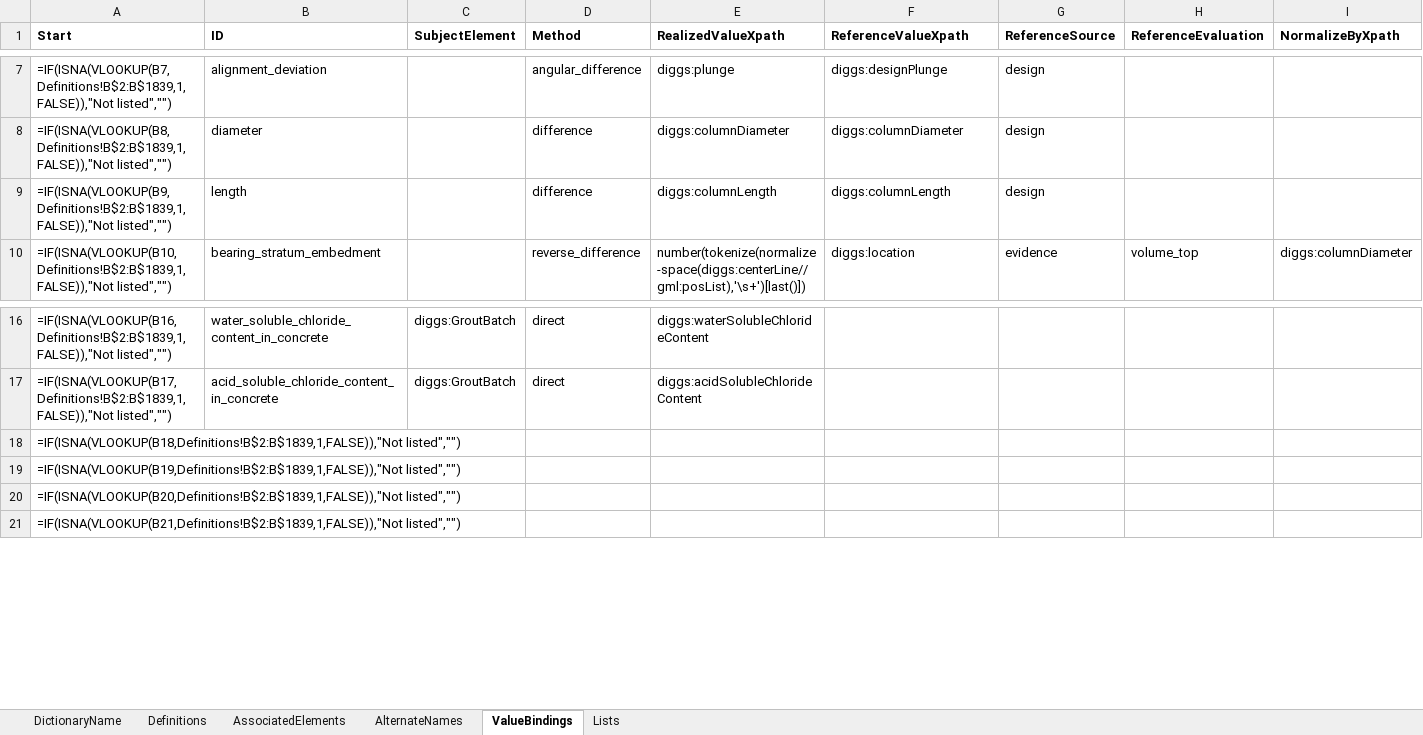
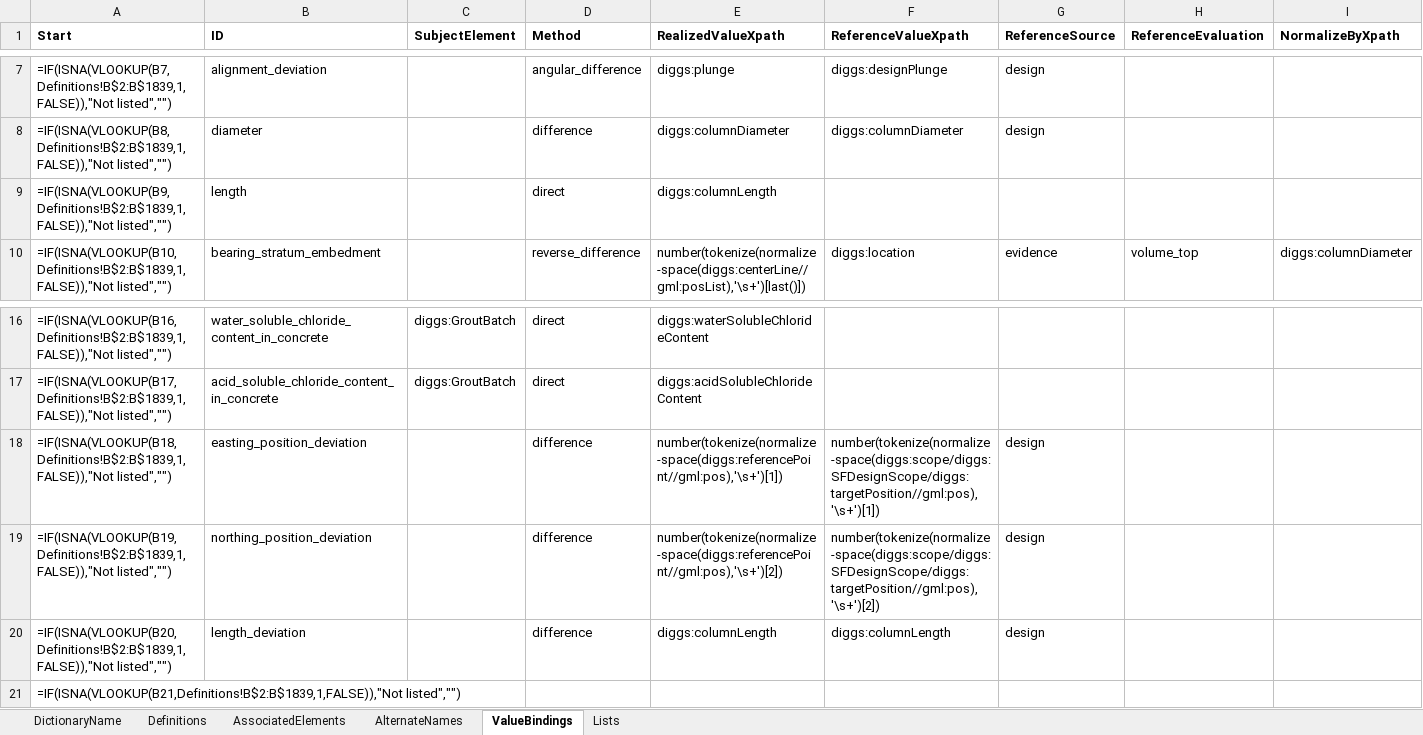
Before and after one commit to DIGGSml/def, an Excel workbook: Codelist Excel Files and Conversion Templates to XML/designProperty.xlsx, sheet ValueBindings, drawn as a sheet; only a part is shown, gaps mark what is left out; values as stored, in another font and other column widths than the file's, no borders; formulas without a stored value are shown as written; the diff names each change by its address in the sheet, - before the commit and + after, or states it on an @@ line.

```diff
--- a/Codelist Excel Files and Conversion Templates to XML/designProperty.xlsx (sheet ValueBindings)
+++ b/Codelist Excel Files and Conversion Templates to XML/designProperty.xlsx (sheet ValueBindings)
-D9 (Method): difference
+D9 (Method): direct
-F9 (ReferenceValueXpath): diggs:columnLength
+F9 (ReferenceValueXpath): (empty)
-G9 (ReferenceSource): design
+G9 (ReferenceSource): (empty)
-B18 (ID): (empty)
+B18 (ID): easting_position_deviation
-D18:D20 (Method): (empty)
+D18:D20 (Method): difference
-E18 (RealizedValueXpath): (empty)
+E18 (RealizedValueXpath): number(tokenize(normalize-space(diggs:referencePoint//gml:pos),'\s+')[1])
-F18 (ReferenceValueXpath): (empty)
+F18 (ReferenceValueXpath): number(tokenize(normalize-space(diggs:scope/diggs:SFDesignScope/diggs:targetPosition//gml:pos),'\s+')[1])
-G18:G20 (ReferenceSource): (empty)
+G18:G20 (ReferenceSource): design
-B19 (ID): (empty)
+B19 (ID): northing_position_deviation
-E19 (RealizedValueXpath): (empty)
+E19 (RealizedValueXpath): number(tokenize(normalize-space(diggs:referencePoint//gml:pos),'\s+')[2])
-F19 (ReferenceValueXpath): (empty)
+F19 (ReferenceValueXpath): number(tokenize(normalize-space(diggs:scope/diggs:SFDesignScope/diggs:targetPosition//gml:pos),'\s+')[2])
-B20 (ID): (empty)
+B20 (ID): length_deviation
-E20 (RealizedValueXpath): (empty)
+E20 (RealizedValueXpath): diggs:columnLength
-F20 (ReferenceValueXpath): (empty)
+F20 (ReferenceValueXpath): diggs:columnLength
```
Also changed, not shown: sheet Definitions, sheet AssociatedElements, 1 other file.
